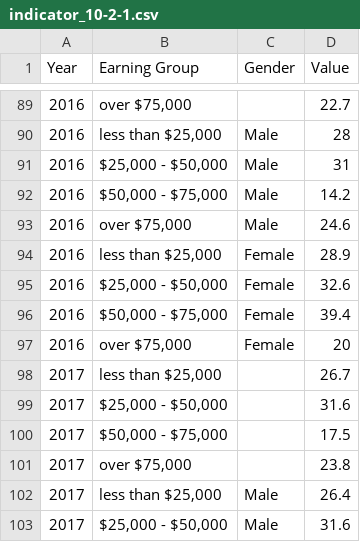
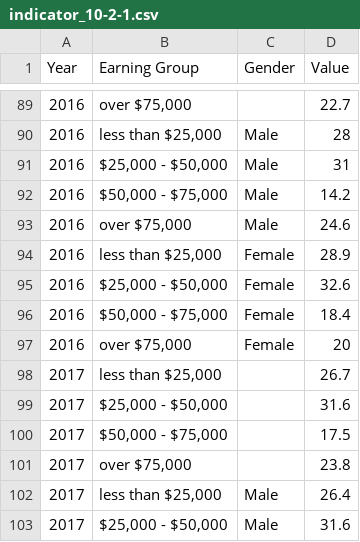
Before and after one commit to CityOfLosAngeles/open-sdg-data-starter, a CSV file: data/indicator_10-2-1.csv, drawn as a sheet; only a part is shown, gaps mark what is left out.

Commit message:
Update indicator_10-2-1.csv

```diff
--- a/data/indicator_10-2-1.csv
+++ b/data/indicator_10-2-1.csv
@@ -95,3 +95,3 @@ Year,Earning Group,Gender,Value
 2016,"$25,000 - $50,000",Female,32.6
-2016,"$50,000 - $75,000",Female,39.4
+2016,"$50,000 - $75,000",Female,18.4
 2016,"over $75,000",Female,20
```
